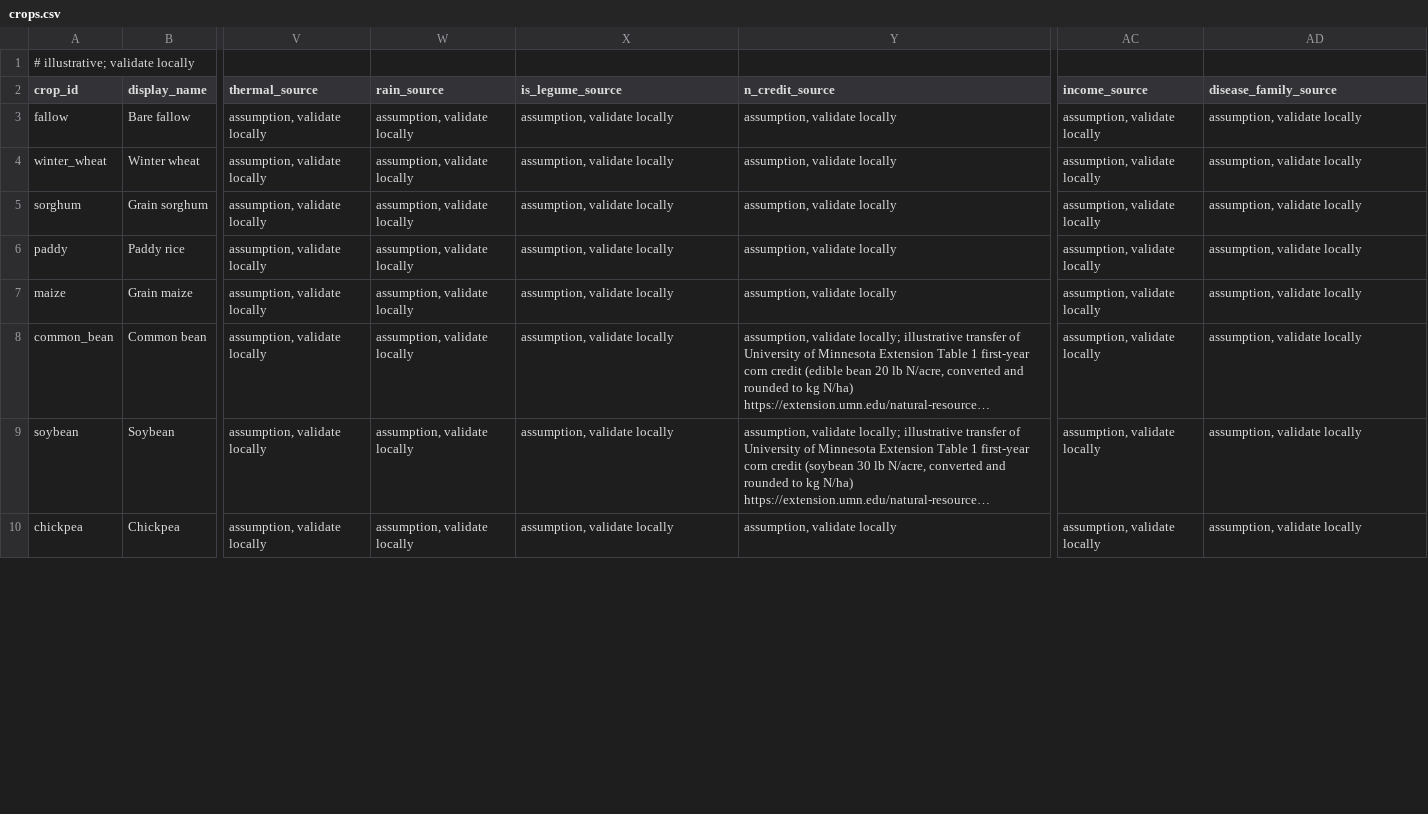
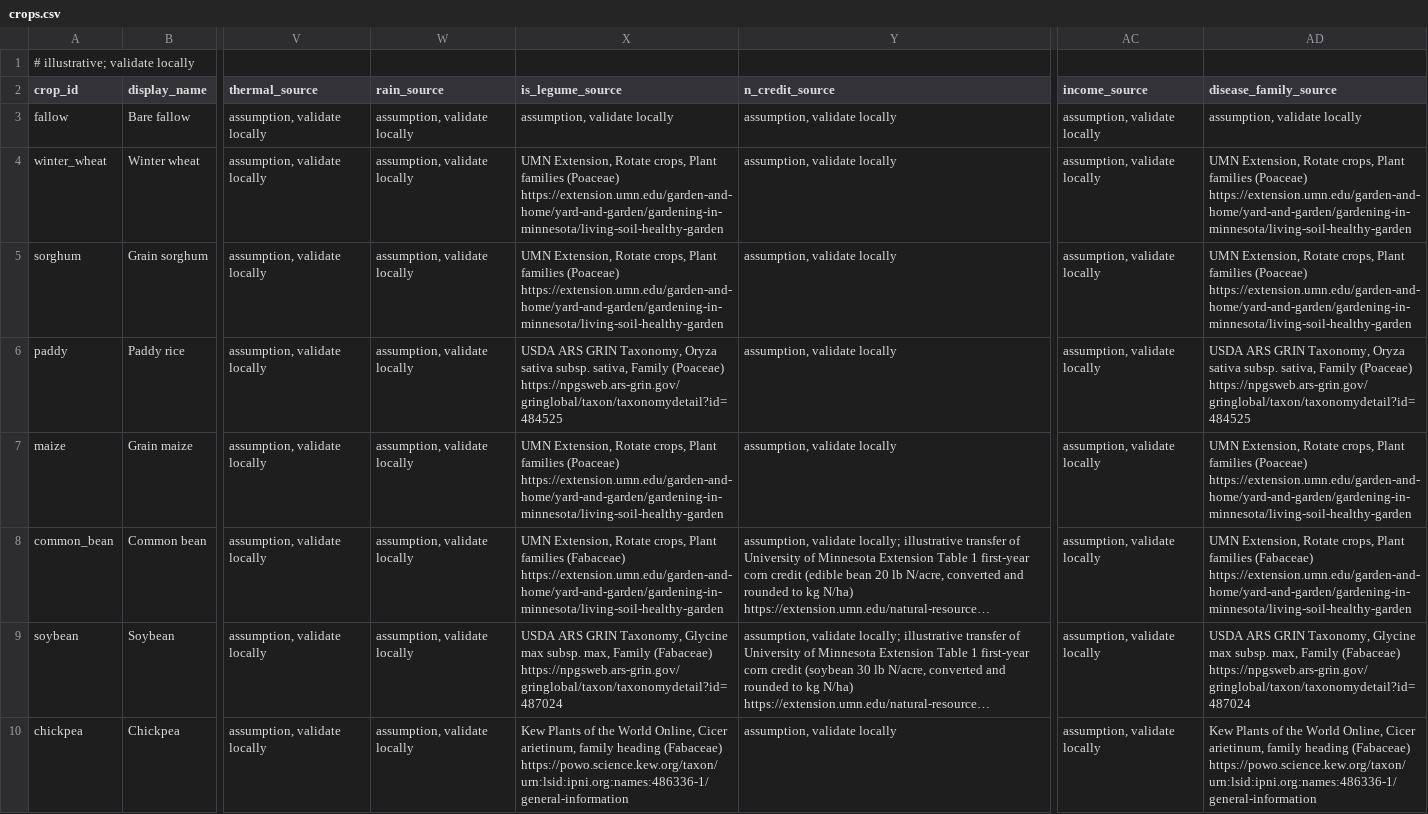
Before and after one commit to Krin8/CropSwarm, a CSV file: data/crops.csv, drawn as a sheet; only a part is shown, gaps mark what is left out; long unchanged cells end in …; the diff covers the shown part only; the diff names each change by its address in the sheet, - before the commit and + after, or states it on an @@ line.

Commit message:
Source crop parameters and refresh CropSwarm results

```diff
--- a/data/crops.csv
+++ b/data/crops.csv
-X4:X5 (is_legume_source): assumption, validate locally
+X4:X5 (is_legume_source): UMN Extension, Rotate crops, Plant families (Poaceae) https://extension.umn.edu/garden-and-home/yard-and-garden/gardening-in-minnesota/living-soil-healthy-garden
-AD4:AD5 (disease_family_source): assumption, validate locally
+AD4:AD5 (disease_family_source): UMN Extension, Rotate crops, Plant families (Poaceae) https://extension.umn.edu/garden-and-home/yard-and-garden/gardening-in-minnesota/living-soil-healthy-garden
-X6 (is_legume_source): assumption, validate locally
+X6 (is_legume_source): USDA ARS GRIN Taxonomy, Oryza sativa subsp. sativa, Family (Poaceae) https://npgsweb.ars-grin.gov/gringlobal/taxon/taxonomydetail?id=484525
-AD6 (disease_family_source): assumption, validate locally
+AD6 (disease_family_source): USDA ARS GRIN Taxonomy, Oryza sativa subsp. sativa, Family (Poaceae) https://npgsweb.ars-grin.gov/gringlobal/taxon/taxonomydetail?id=484525
-X7 (is_legume_source): assumption, validate locally
+X7 (is_legume_source): UMN Extension, Rotate crops, Plant families (Poaceae) https://extension.umn.edu/garden-and-home/yard-and-garden/gardening-in-minnesota/living-soil-healthy-garden
-AD7 (disease_family_source): assumption, validate locally
+AD7 (disease_family_source): UMN Extension, Rotate crops, Plant families (Poaceae) https://extension.umn.edu/garden-and-home/yard-and-garden/gardening-in-minnesota/living-soil-healthy-garden
-X8 (is_legume_source): assumption, validate locally
+X8 (is_legume_source): UMN Extension, Rotate crops, Plant families (Fabaceae) https://extension.umn.edu/garden-and-home/yard-and-garden/gardening-in-minnesota/living-soil-healthy-garden
-AD8 (disease_family_source): assumption, validate locally
+AD8 (disease_family_source): UMN Extension, Rotate crops, Plant families (Fabaceae) https://extension.umn.edu/garden-and-home/yard-and-garden/gardening-in-minnesota/living-soil-healthy-garden
-X9 (is_legume_source): assumption, validate locally
+X9 (is_legume_source): USDA ARS GRIN Taxonomy, Glycine max subsp. max, Family (Fabaceae) https://npgsweb.ars-grin.gov/gringlobal/taxon/taxonomydetail?id=487024
-AD9 (disease_family_source): assumption, validate locally
+AD9 (disease_family_source): USDA ARS GRIN Taxonomy, Glycine max subsp. max, Family (Fabaceae) https://npgsweb.ars-grin.gov/gringlobal/taxon/taxonomydetail?id=487024
-X10 (is_legume_source): assumption, validate locally
+X10 (is_legume_source): Kew Plants of the World Online, Cicer arietinum, family heading (Fabaceae) https://powo.science.kew.org/taxon/urn:lsid:ipni.org:names:486336-1/general-information
-AD10 (disease_family_source): assumption, validate locally
+AD10 (disease_family_source): Kew Plants of the World Online, Cicer arietinum, family heading (Fabaceae) https://powo.science.kew.org/taxon/urn:lsid:ipni.org:names:486336-1/general-information
```
Also changed, not shown: 17 edited cells elsewhere in this file, 29 other files.
